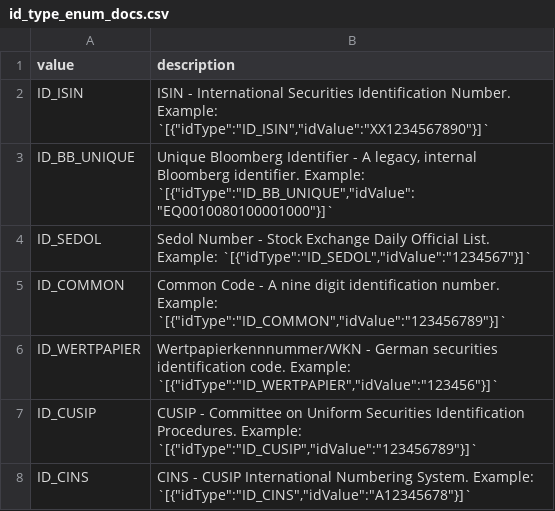
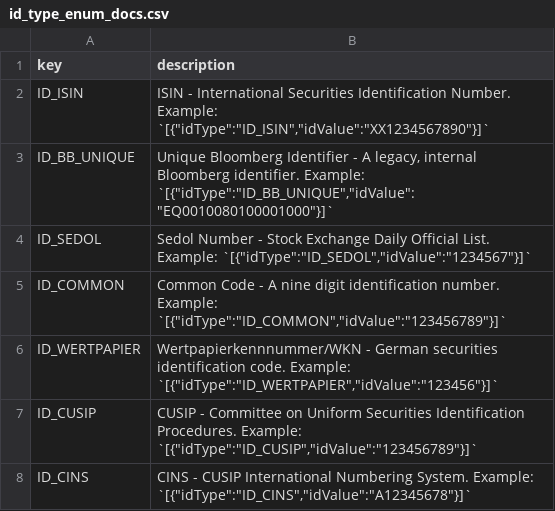
Before and after one commit to NotAProfDev/openfigi-rs, a CSV file: resources/id_type_enum_docs.csv, drawn as a sheet; only a part is shown.

Commit message:
refactor: update header from 'value' to 'key' in enum documentation files

```diff
--- a/resources/id_type_enum_docs.csv
+++ b/resources/id_type_enum_docs.csv
@@ -1,2 +1,2 @@
-value|description
+key|description
 ID_ISIN|ISIN - International Securities Identification Number. Example: `[{"idType":"ID_ISIN","idValue":"XX1234567890"}]`
```
Also changed, not shown: resources/market_sec_desc_enum_docs.csv, resources/security_type_enum_docs.csv.
